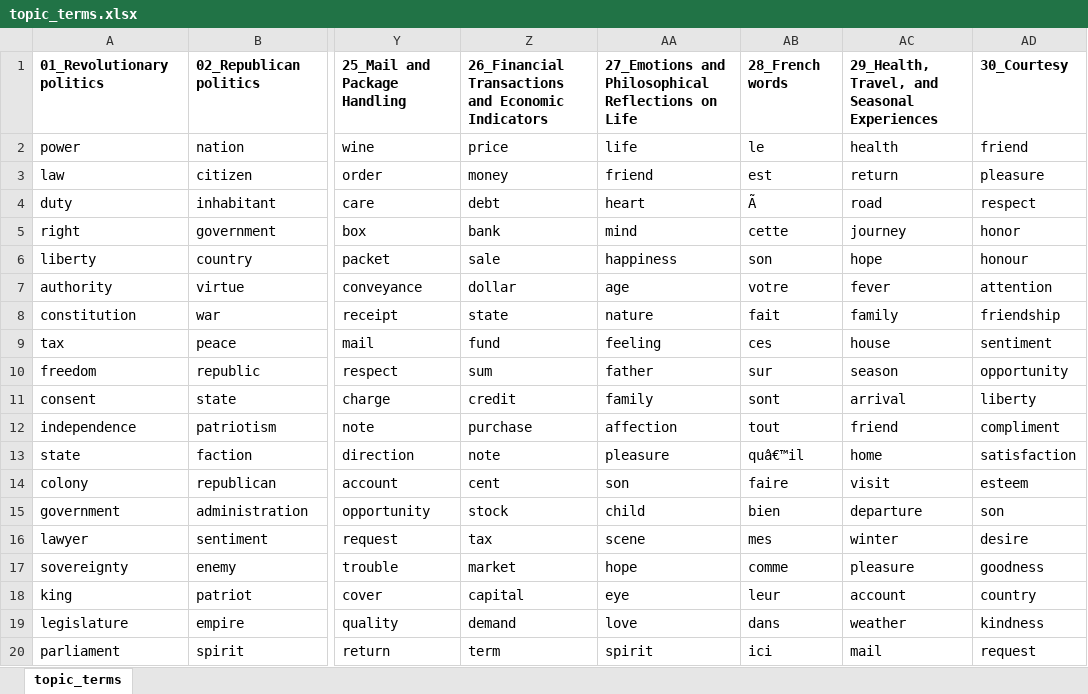
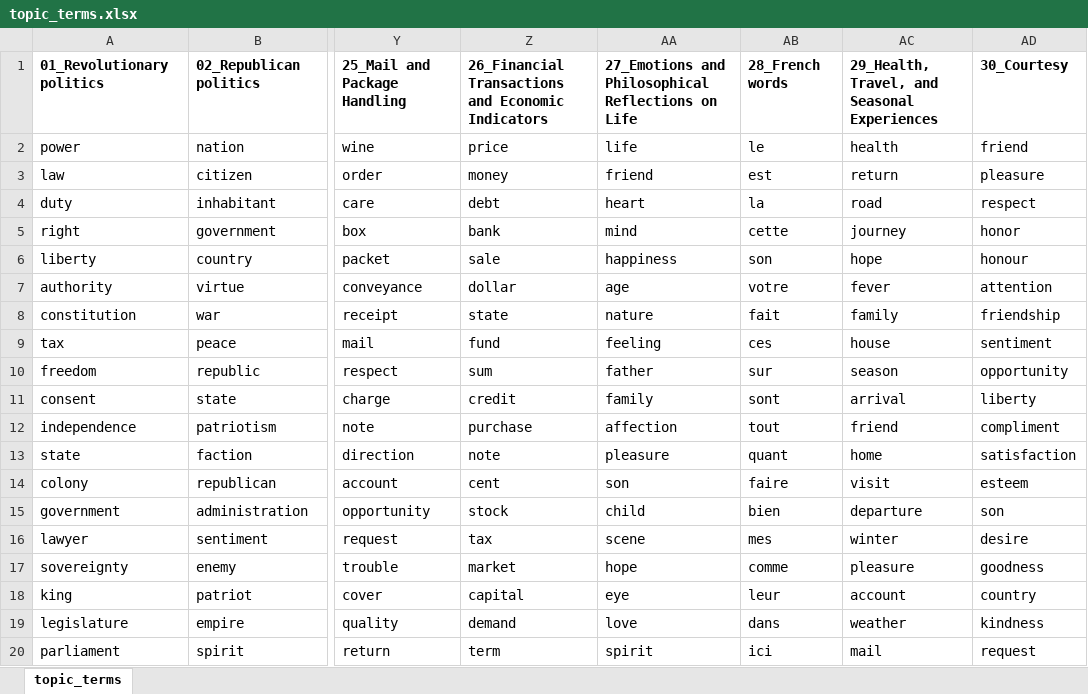
Before and after one commit to h-gear/revolution, an Excel workbook: output/tables/topic_terms.xlsx, sheet topic_terms, drawn as a sheet; only a part is shown, gaps mark what is left out; values as stored, in another font and other column widths than the file's, no borders; the diff names each change by its address in the sheet, - before the commit and + after, or states it on an @@ line.

Commit message:
Improved layout of dynamic topic model and geocoding

```diff
--- a/output/tables/topic_terms.xlsx (sheet topic_terms)
+++ b/output/tables/topic_terms.xlsx (sheet topic_terms)
-AB4: Ã
+AB4: la
-AB13: quâ€™il
+AB13: quant
```
Also changed, not shown: 2 other files.
